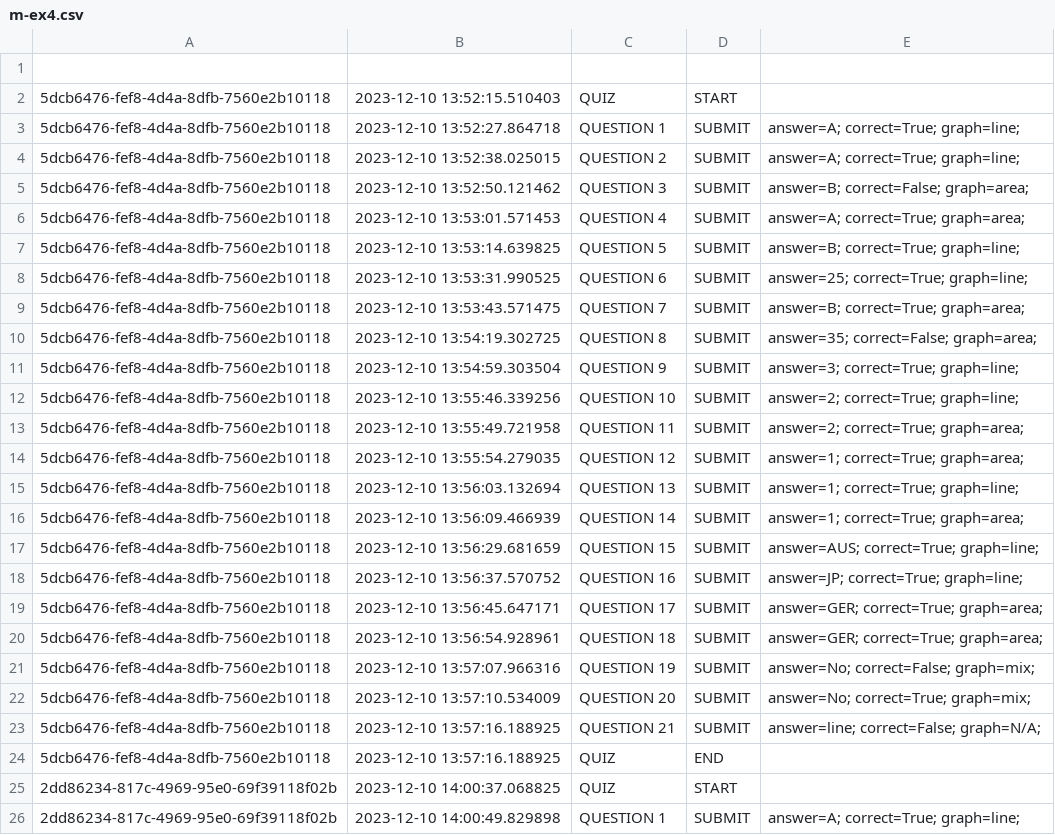
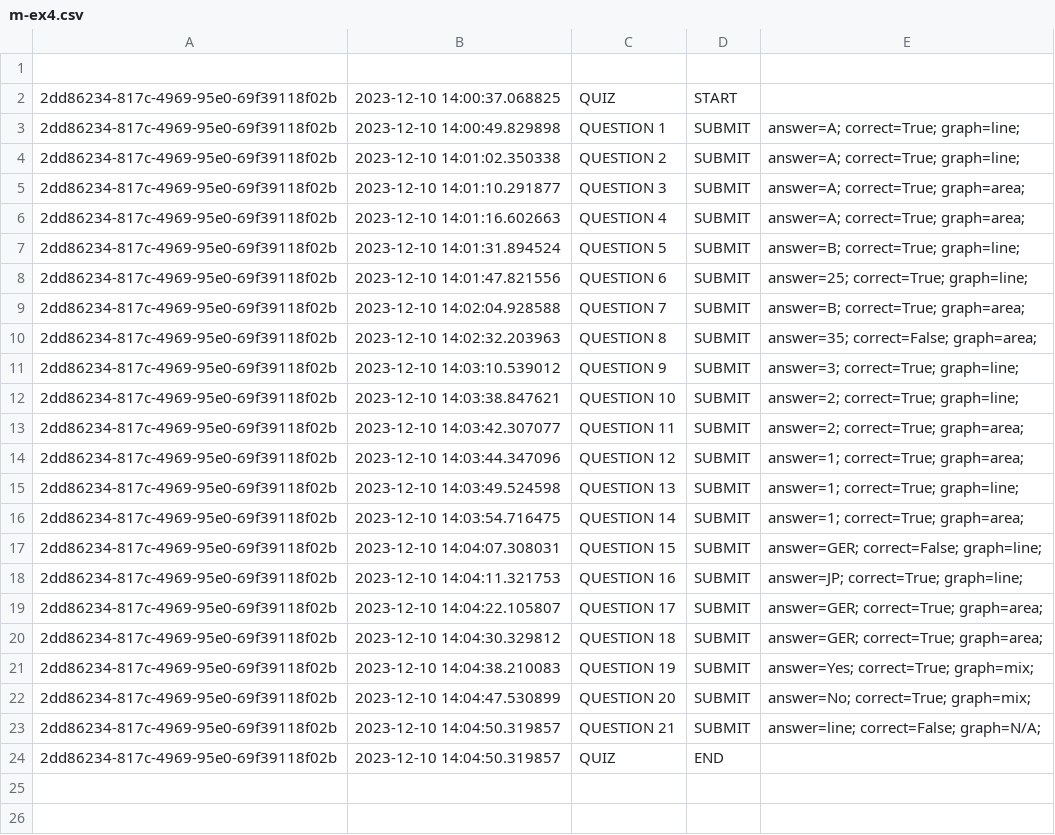
Before and after one commit to b-mcswiney/comp3736-coursework2, a CSV file: code/logifles/m-ex4.csv, drawn as a sheet; only a part is shown; the shorter side is filled out with more unchanged rows.

```diff
--- a/code/logifles/m-ex4.csv
+++ b/code/logifles/m-ex4.csv
@@ -1,25 +1,2 @@
 
-5dcb6476-fef8-4d4a-8dfb-7560e2b10118, 2023-12-10 13:52:15.510403, QUIZ, START,
-5dcb6476-fef8-4d4a-8dfb-7560e2b10118, 2023-12-10 13:52:27.864718, QUESTION 1, SUBMIT, answer=A; correct=True; graph=line;
-5dcb6476-fef8-4d4a-8dfb-7560e2b10118, 2023-12-10 13:52:38.025015, QUESTION 2, SUBMIT, answer=A; correct=True; graph=line;
-5dcb6476-fef8-4d4a-8dfb-7560e2b10118, 2023-12-10 13:52:50.121462, QUESTION 3, SUBMIT, answer=B; correct=False; graph=area;
-5dcb6476-fef8-4d4a-8dfb-7560e2b10118, 2023-12-10 13:53:01.571453, QUESTION 4, SUBMIT, answer=A; correct=True; graph=area;
-5dcb6476-fef8-4d4a-8dfb-7560e2b10118, 2023-12-10 13:53:14.639825, QUESTION 5, SUBMIT, answer=B; correct=True; graph=line;
-5dcb6476-fef8-4d4a-8dfb-7560e2b10118, 2023-12-10 13:53:31.990525, QUESTION 6, SUBMIT, answer=25; correct=True; graph=line;
-5dcb6476-fef8-4d4a-8dfb-7560e2b10118, 2023-12-10 13:53:43.571475, QUESTION 7, SUBMIT, answer=B; correct=True; graph=area;
-5dcb6476-fef8-4d4a-8dfb-7560e2b10118, 2023-12-10 13:54:19.302725, QUESTION 8, SUBMIT, answer=35; correct=False; graph=area;
-5dcb6476-fef8-4d4a-8dfb-7560e2b10118, 2023-12-10 13:54:59.303504, QUESTION 9, SUBMIT, answer=3; correct=True; graph=line;
-5dcb6476-fef8-4d4a-8dfb-7560e2b10118, 2023-12-10 13:55:46.339256, QUESTION 10, SUBMIT, answer=2; correct=True; graph=line;
-5dcb6476-fef8-4d4a-8dfb-7560e2b10118, 2023-12-10 13:55:49.721958, QUESTION 11, SUBMIT, answer=2; correct=True; graph=area;
-5dcb6476-fef8-4d4a-8dfb-7560e2b10118, 2023-12-10 13:55:54.279035, QUESTION 12, SUBMIT, answer=1; correct=True; graph=area;
-5dcb6476-fef8-4d4a-8dfb-7560e2b10118, 2023-12-10 13:56:03.132694, QUESTION 13, SUBMIT, answer=1; correct=True; graph=line;
-5dcb6476-fef8-4d4a-8dfb-7560e2b10118, 2023-12-10 13:56:09.466939, QUESTION 14, SUBMIT, answer=1; correct=True; graph=area;
-5dcb6476-fef8-4d4a-8dfb-7560e2b10118, 2023-12-10 13:56:29.681659, QUESTION 15, SUBMIT, answer=AUS; correct=True; graph=line;
-5dcb6476-fef8-4d4a-8dfb-7560e2b10118, 2023-12-10 13:56:37.570752, QUESTION 16, SUBMIT, answer=JP; correct=True; graph=line;
-5dcb6476-fef8-4d4a-8dfb-7560e2b10118, 2023-12-10 13:56:45.647171, QUESTION 17, SUBMIT, answer=GER; correct=True; graph=area;
-5dcb6476-fef8-4d4a-8dfb-7560e2b10118, 2023-12-10 13:56:54.928961, QUESTION 18, SUBMIT, answer=GER; correct=True; graph=area;
-5dcb6476-fef8-4d4a-8dfb-7560e2b10118, 2023-12-10 13:57:07.966316, QUESTION 19, SUBMIT, answer=No; correct=False; graph=mix;
-5dcb6476-fef8-4d4a-8dfb-7560e2b10118, 2023-12-10 13:57:10.534009, QUESTION 20, SUBMIT, answer=No; correct=True; graph=mix;
-5dcb6476-fef8-4d4a-8dfb-7560e2b10118, 2023-12-10 13:57:16.188925, QUESTION 21, SUBMIT, answer=line; correct=False; graph=N/A;
-5dcb6476-fef8-4d4a-8dfb-7560e2b10118, 2023-12-10 13:57:16.188925, QUIZ, END,
 2dd86234-817c-4969-95e0-69f39118f02b, 2023-12-10 14:00:37.068825, QUIZ, START,
```
Also changed, not shown: 1 other file.
